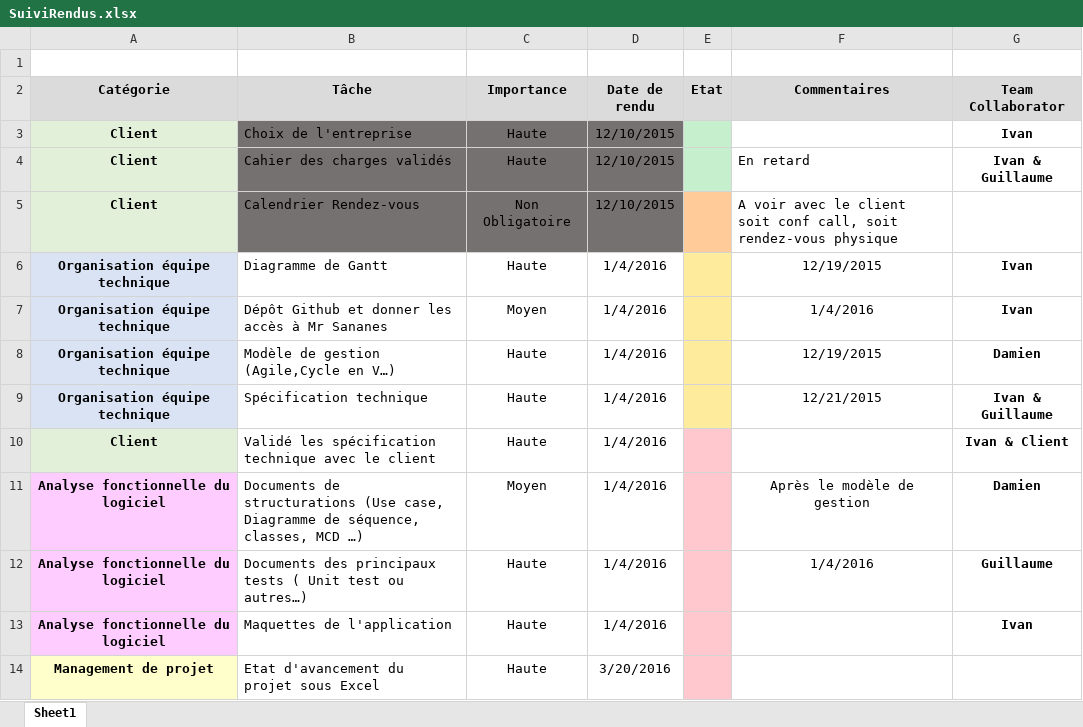
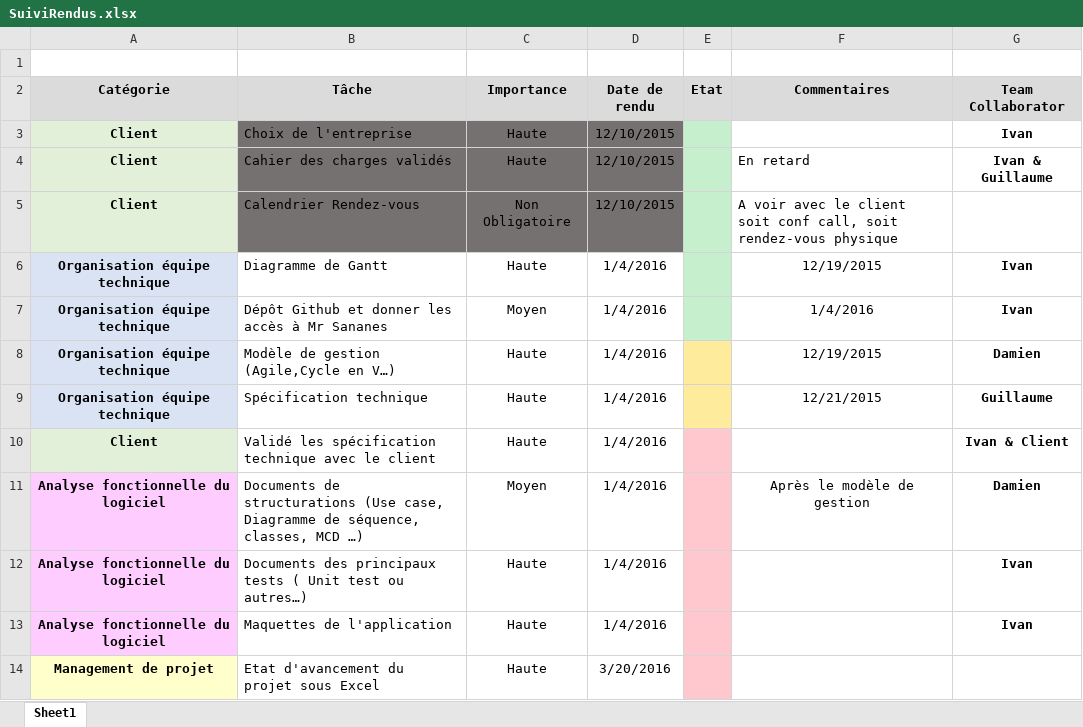
Before and after one commit to Ghostivan/NetworkPro, an Excel workbook: 1- Documents ESGI/SuiviRendus.xlsx, sheet Sheet1, drawn as a sheet; only a part is shown; values as stored, in another font and other column widths than the file's, no borders; the diff names each change by its address in the sheet, - before the commit and + after, or states it on an @@ line.

```diff
--- a/1- Documents ESGI/SuiviRendus.xlsx (sheet Sheet1)
+++ b/1- Documents ESGI/SuiviRendus.xlsx (sheet Sheet1)
-E5 fill: #FFCC99
+E5 fill: #C6EFCE
-E6:E7 fill: #FFEB9C
+E6:E7 fill: #C6EFCE
-G9 (Team Collaborator): Ivan & Guillaume
+G9 (Team Collaborator): Guillaume
-F12 (Commentaires): 1/4/2016
+F12 (Commentaires): (empty)
-G12 (Team Collaborator): Guillaume
+G12 (Team Collaborator): Ivan
```
Also changed, not shown: 7 other files.
